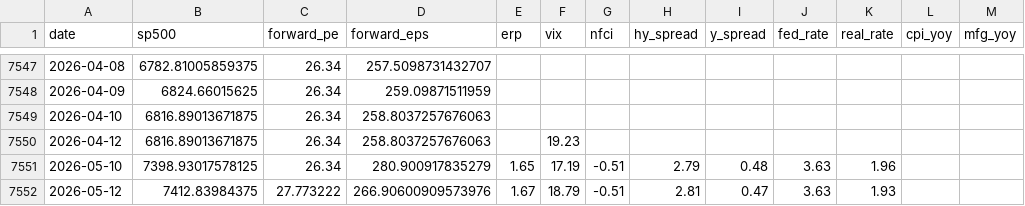
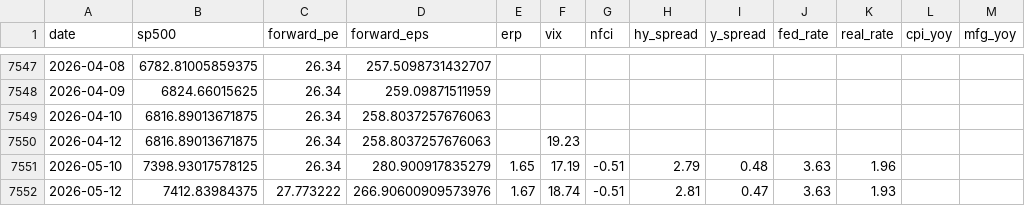
Before and after one commit to zhanghangrui1984-create/sp500-monitor, a CSV file: data/sp500_realtime_db.csv, drawn as a sheet; only a part is shown, gaps mark what is left out.

```diff
--- a/data/sp500_realtime_db.csv
+++ b/data/sp500_realtime_db.csv
@@ -7551,2 +7551,2 @@ date,sp500,forward_pe,forward_eps,erp,vix,nfci,hy_spread,y_spread,fed_rate,real_
 2026-05-10,7398.93017578125,26.34,280.900917835279,1.65,17.19,-0.51,2.79,0.48,3.63,1.96,,
-2026-05-12,7412.83984375,27.773222,266.90600909573976,1.67,18.79,-0.51,2.81,0.47,3.63,1.93,,
+2026-05-12,7412.83984375,27.773222,266.90600909573976,1.67,18.74,-0.51,2.81,0.47,3.63,1.93,,
```
Also changed, not shown: data/sp500_factors_history.csv, 1 other file.
